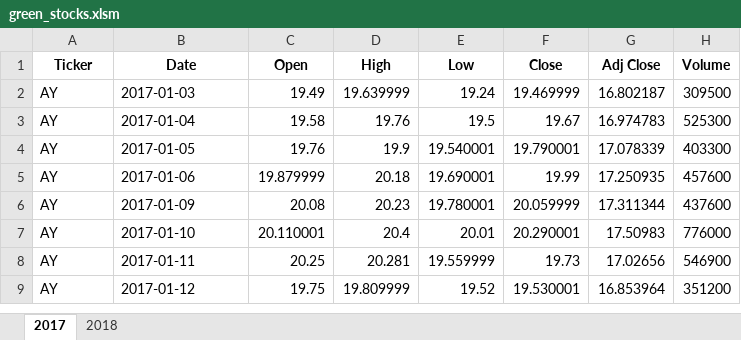
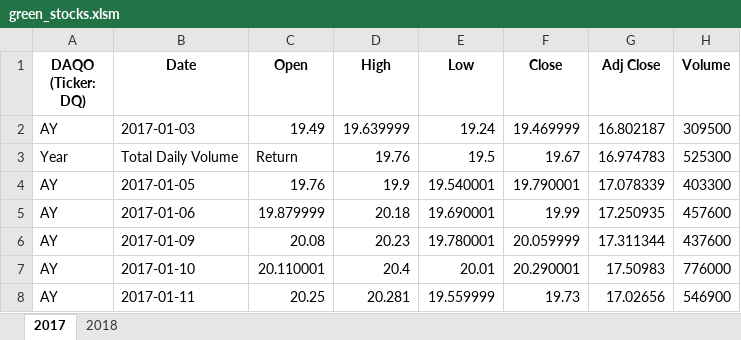
Before and after one commit to RosalieMaass/stock-analysis, an Excel workbook: green_stocks.xlsm, sheet 2017, drawn as a sheet; only a part is shown; the shorter side is filled out with more unchanged rows; values as stored, in another font and other column widths than the file's, no borders; the diff names each change by its address in the sheet, - before the commit and + after, or states it on an @@ line.

Commit message:
Add files via upload

```diff
--- a/green_stocks.xlsm (sheet 2017)
+++ b/green_stocks.xlsm (sheet 2017)
-A1: Ticker
+A1: DAQO (Ticker: DQ)
-A3 (DAQO (Ticker: DQ)): AY
+A3 (DAQO (Ticker: DQ)): Year
-B3 (Date): 2017-01-04
+B3 (Date): Total Daily Volume
-C3 (Open): 19.58
+C3 (Open): Return
```
